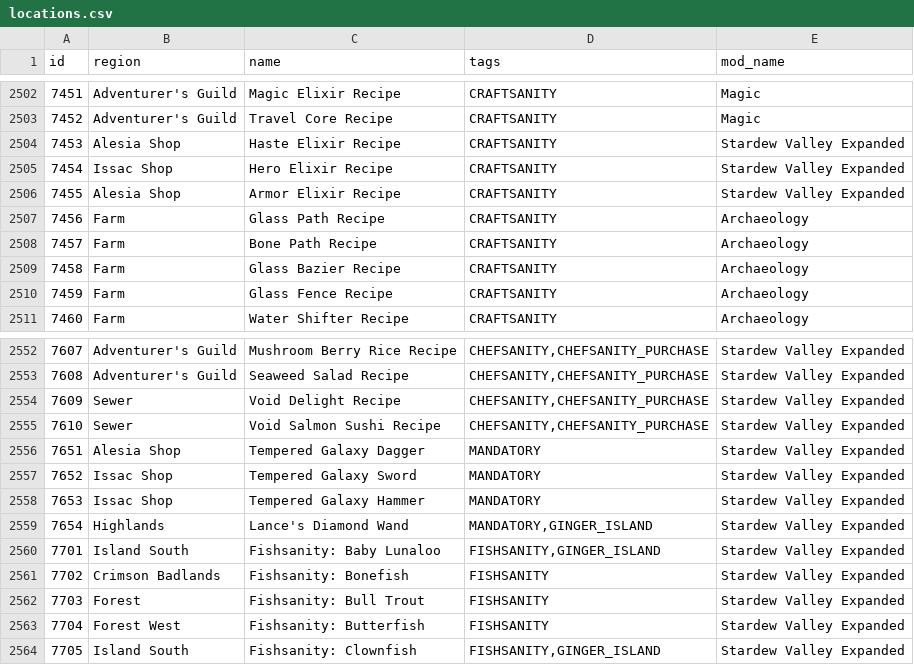
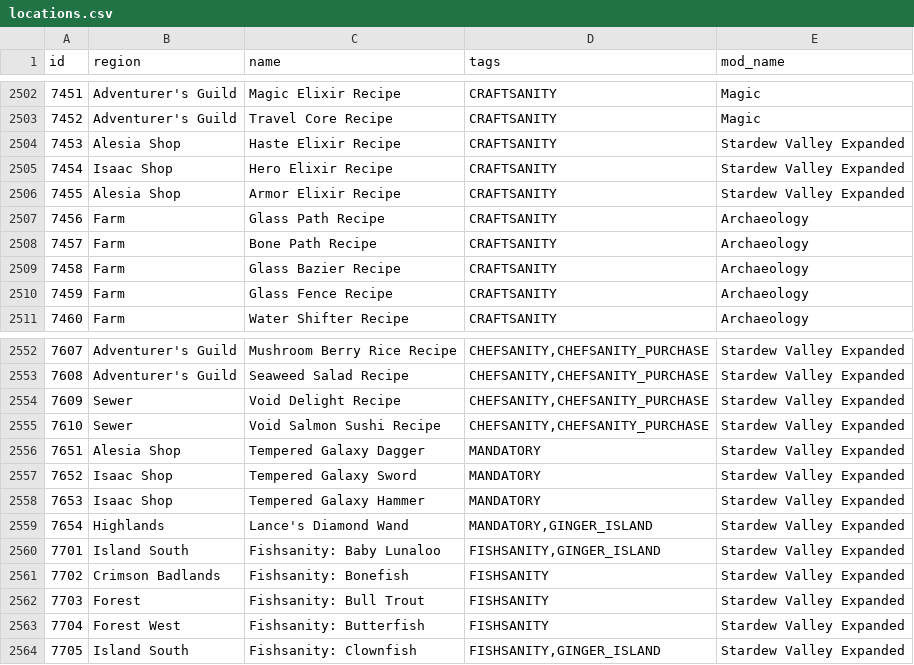
Before and after one commit to EmilyV99/Archipelago, a CSV file: worlds/stardew_valley/data/locations.csv, drawn as a sheet; only a part is shown, gaps mark what is left out.

Commit message:
Fix rules with names

```diff
--- a/worlds/stardew_valley/data/locations.csv
+++ b/worlds/stardew_valley/data/locations.csv
@@ -2504,3 +2504,3 @@ id,region,name,tags,mod_name
 7453,Alesia Shop,Haste Elixir Recipe,CRAFTSANITY,Stardew Valley Expanded
-7454,Issac Shop,Hero Elixir Recipe,CRAFTSANITY,Stardew Valley Expanded
+7454,Isaac Shop,Hero Elixir Recipe,CRAFTSANITY,Stardew Valley Expanded
 7455,Alesia Shop,Armor Elixir Recipe,CRAFTSANITY,Stardew Valley Expanded
@@ -2556,4 +2556,4 @@ id,region,name,tags,mod_name
 7651,Alesia Shop,Tempered Galaxy Dagger,MANDATORY,Stardew Valley Expanded
-7652,Issac Shop,Tempered Galaxy Sword,MANDATORY,Stardew Valley Expanded
-7653,Issac Shop,Tempered Galaxy Hammer,MANDATORY,Stardew Valley Expanded
+7652,Isaac Shop,Tempered Galaxy Sword,MANDATORY,Stardew Valley Expanded
+7653,Isaac Shop,Tempered Galaxy Hammer,MANDATORY,Stardew Valley Expanded
 7654,Highlands,Lance's Diamond Wand,"MANDATORY,GINGER_ISLAND",Stardew Valley Expanded
```
Also changed, not shown: 8 other files.
